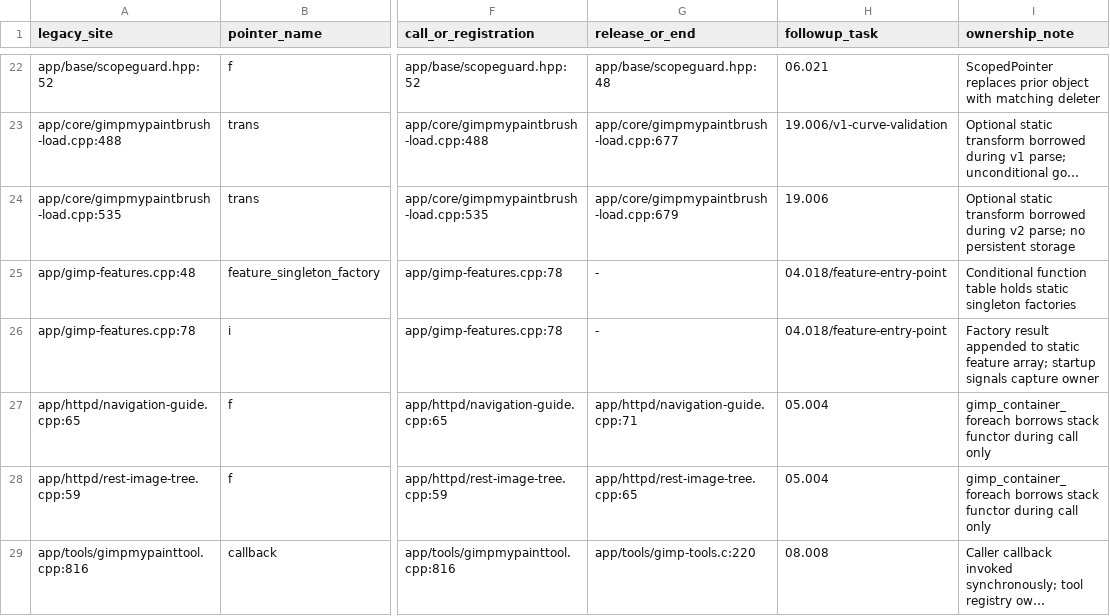
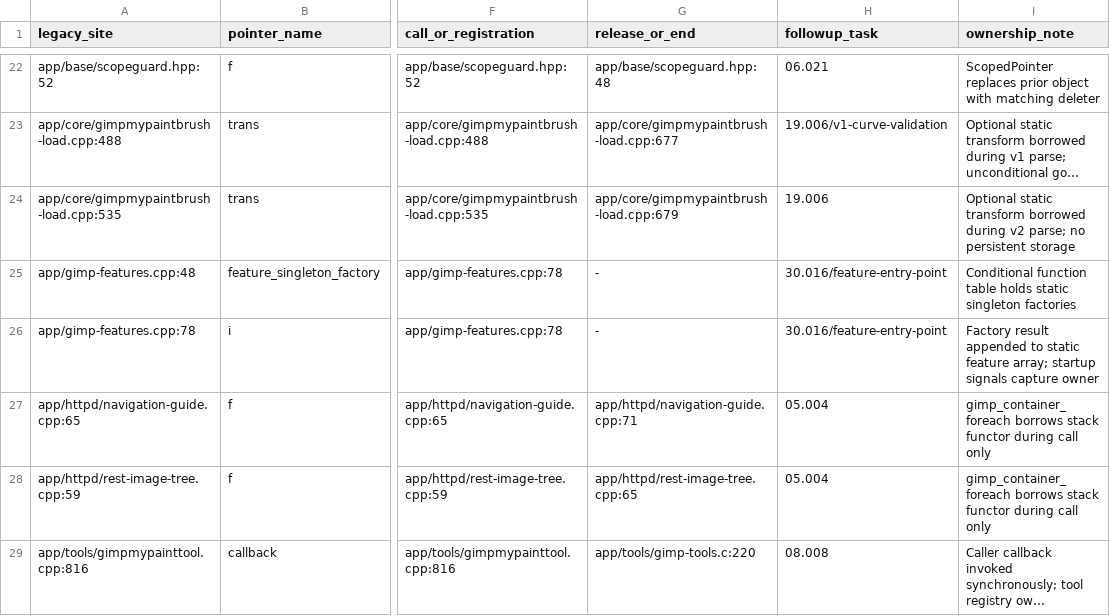
Before and after one commit to seagetch/gimp-painter, a TSV file: migration/inventory/indirect-callback-owner-review.tsv, drawn as a sheet; only a part is shown, gaps mark what is left out; long unchanged cells end in …; the diff names each change by its address in the sheet, - before the commit and + after, or states it on an @@ line.

```diff
--- a/migration/inventory/indirect-callback-owner-review.tsv
+++ b/migration/inventory/indirect-callback-owner-review.tsv
-H25:H26 (followup_task): 04.018/feature-entry-point
+H25:H26 (followup_task): 30.016/feature-entry-point
```
Also changed, not shown: migration/inventory/non-gimp-c-entry-review.tsv, migration/progress.tsv, 12 other files.
